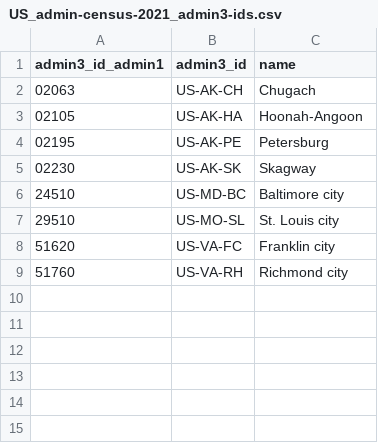
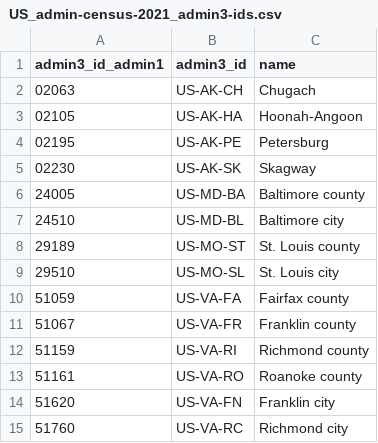
Before and after one commit to chrnolte/openplaces, a CSV file: src/openplaces/recipes/US/_all/admin/census/2021/US_admin-census-2021_admin3-ids.csv, drawn as a sheet.

Commit message:
Pin the admin layers to the spine and re-key their stale ids
GADM and Colombia minted their own ids; they now pin to the committed spine. US id sidecars regenerated by GEOID, 2021 census recipes get the New England exclusion, Essex Junction added to VT, audit tests read the spine instead of frozen ids.

```diff
--- a/src/openplaces/recipes/US/_all/admin/census/2021/US_admin-census-2021_admin3-ids.csv
+++ b/src/openplaces/recipes/US/_all/admin/census/2021/US_admin-census-2021_admin3-ids.csv
@@ -5,5 +5,11 @@ admin3_id_admin1,admin3_id,name
 02230,US-AK-SK,Skagway
-24510,US-MD-BC,Baltimore city
+24005,US-MD-BA,Baltimore county
+24510,US-MD-BL,Baltimore city
+29189,US-MO-ST,St. Louis county
 29510,US-MO-SL,St. Louis city
-51620,US-VA-FC,Franklin city
-51760,US-VA-RH,Richmond city
+51059,US-VA-FA,Fairfax county
+51067,US-VA-FR,Franklin county
+51159,US-VA-RI,Richmond county
+51161,US-VA-RO,Roanoke county
+51620,US-VA-FN,Franklin city
+51760,US-VA-RC,Richmond city
```
Also changed, not shown: src/openplaces/recipes/US/_all/admin/census/2025/US_admin-census-2025_admin3-ids.csv, 11 other files.
